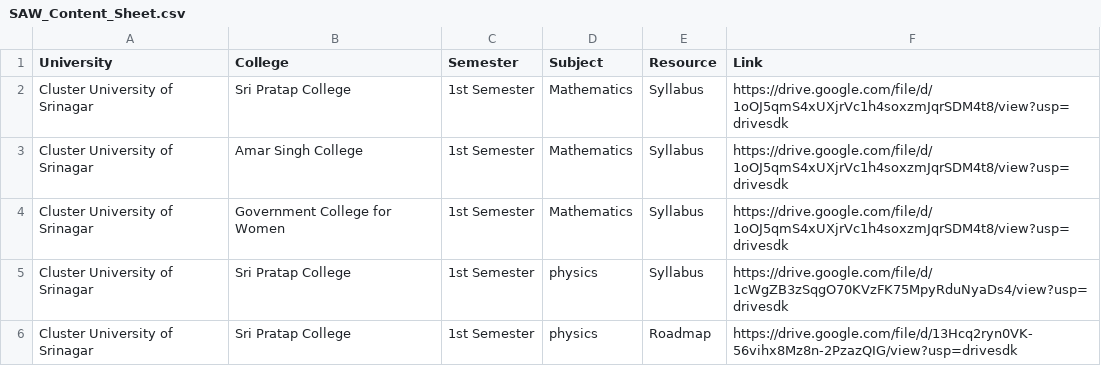
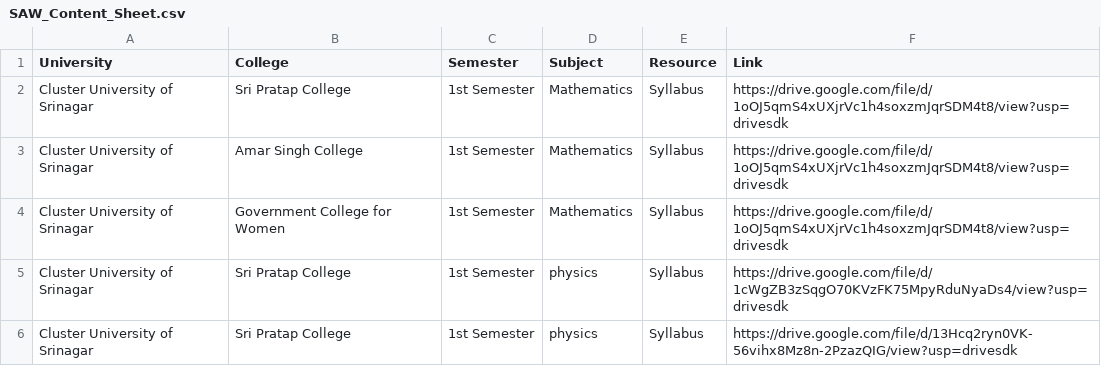
Before and after one commit to bhatmajidbhatmajid2222-cmyk/Majid, a CSV file: SAW_Content_Sheet.csv, drawn as a sheet.

Commit message:
Update SAW_Content_Sheet.csv

```diff
--- a/SAW_Content_Sheet.csv
+++ b/SAW_Content_Sheet.csv
@@ -5,2 +5,2 @@ Cluster University of Srinagar,Government College for Women,1st Semester,Mathema
 Cluster University of Srinagar,Sri Pratap College,1st Semester,physics,Syllabus,https://drive.google.com/file/d/1cWgZB3zSqgO70KVzFK75MpyRduNyaDs4/view?usp=drivesdk
-Cluster University of Srinagar,Sri Pratap College,1st Semester,physics,Roadmap,https://drive.google.com/file/d/13Hcq2ryn0VK-56vihx8Mz8n-2PzazQIG/view?usp=drivesdk
+Cluster University of Srinagar,Sri Pratap College,1st Semester,physics,Syllabus,https://drive.google.com/file/d/13Hcq2ryn0VK-56vihx8Mz8n-2PzazQIG/view?usp=drivesdk
```
